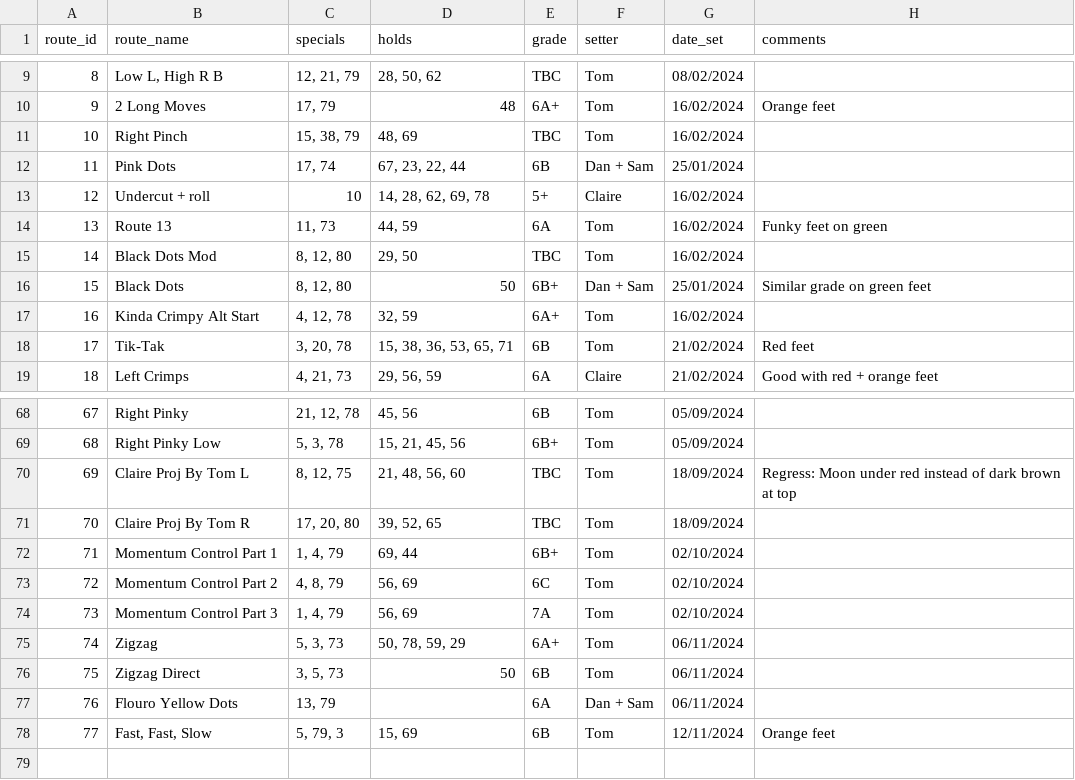
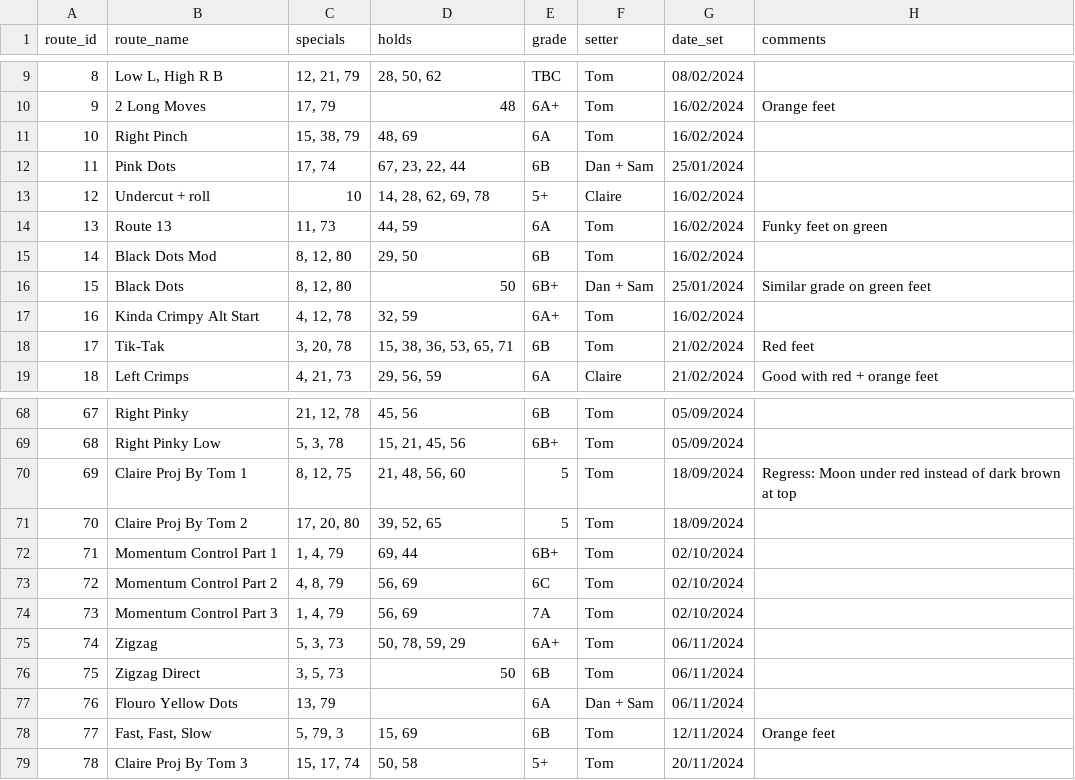
Before and after one commit to ceguest/climbing_app, a CSV file: static/routes.csv, drawn as a sheet; only a part is shown, gaps mark what is left out.

Commit message:
New routes + mods 20-11-2024

```diff
--- a/static/routes.csv
+++ b/static/routes.csv
@@ -10,3 +10,3 @@ route_id;route_name;specials;holds;grade;setter;date_set;comments
 9;2 Long Moves;17, 79;48;6A+;Tom;16/02/2024;Orange feet
-10;Right Pinch;15, 38, 79;48, 69;TBC;Tom;16/02/2024;
+10;Right Pinch;15, 38, 79;48, 69;6A;Tom;16/02/2024;
 11;Pink Dots;17, 74;67, 23, 22, 44;6B;Dan + Sam;25/01/2024;
@@ -14,3 +14,3 @@ route_id;route_name;specials;holds;grade;setter;date_set;comments
 13;Route 13;11, 73;44, 59;6A;Tom;16/02/2024;Funky feet on green
-14;Black Dots Mod;8, 12, 80;29, 50;TBC;Tom;16/02/2024;
+14;Black Dots Mod;8, 12, 80;29, 50;6B;Tom;16/02/2024;
 15;Black Dots;8, 12, 80;50;6B+;Dan + Sam;25/01/2024;Similar grade on green feet
@@ -69,4 +69,4 @@ route_id;route_name;specials;holds;grade;setter;date_set;comments
 68;Right Pinky Low;5, 3, 78;15, 21, 45, 56;6B+;Tom;05/09/2024;
-69;Claire Proj By Tom L;8, 12, 75;21, 48, 56, 60;TBC;Tom;18/09/2024;Regress: Moon under red instead of dark brown at top
-70;Claire Proj By Tom R;17, 20, 80;39, 52, 65;TBC;Tom;18/09/2024;
+69;Claire Proj By Tom 1;8, 12, 75;21, 48, 56, 60;5;Tom;18/09/2024;Regress: Moon under red instead of dark brown at top
+70;Claire Proj By Tom 2;17, 20, 80;39, 52, 65;5;Tom;18/09/2024;
 71;Momentum Control Part 1;1, 4, 79;69, 44;6B+;Tom;02/10/2024;
@@ -78 +78,2 @@ route_id;route_name;specials;holds;grade;setter;date_set;comments
 77;Fast, Fast, Slow;5, 79, 3;15, 69;6B;Tom;12/11/2024;Orange feet
+78;Claire Proj By Tom 3;15, 17, 74;50, 58;5+;Tom;20/11/2024;
```
